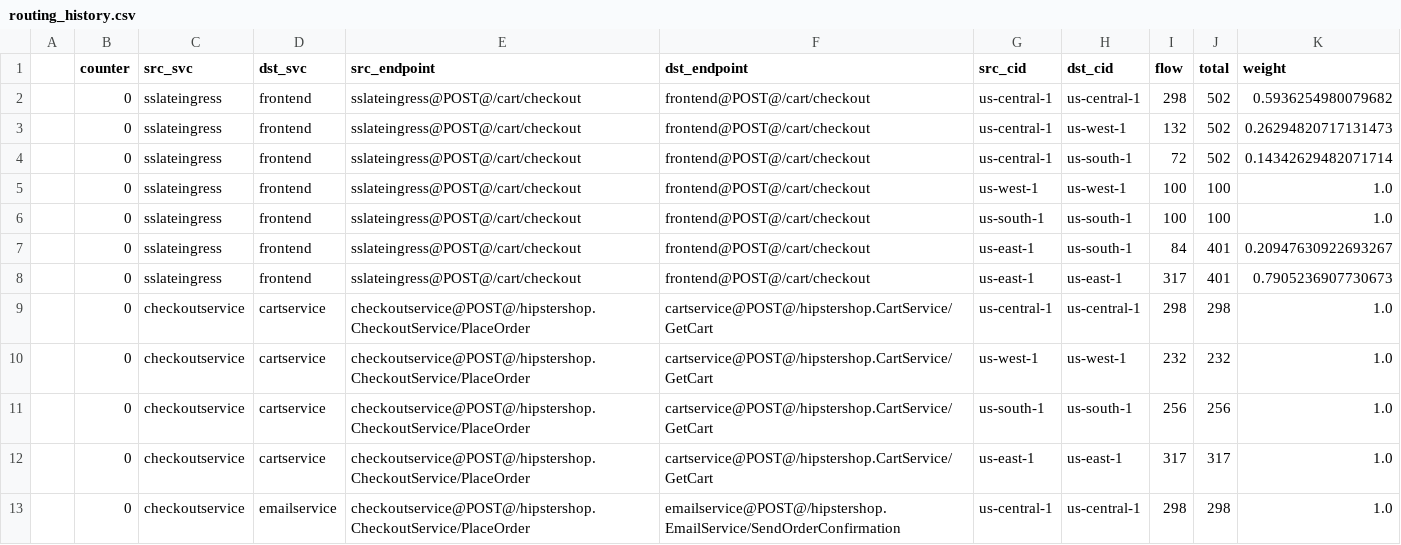
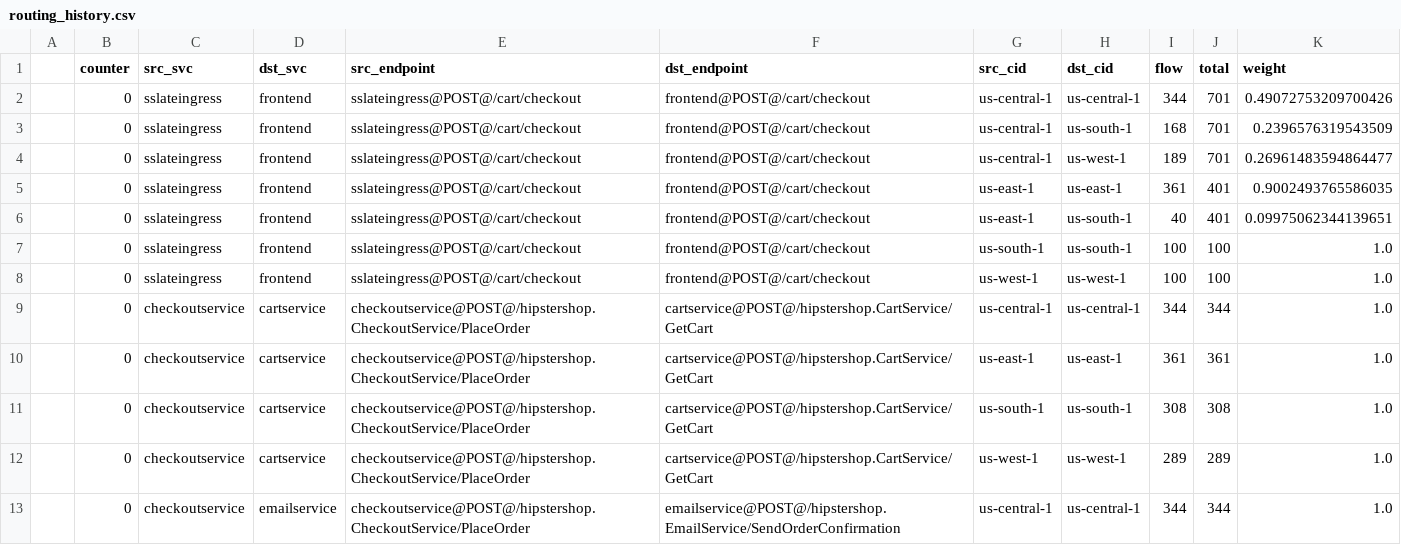
Before and after one commit to ServiceLayerNetworking/SLATE, a CSV file: global-controller-simulator/routing_history.csv, drawn as a sheet; only a part is shown; the diff covers the shown part only.

```diff
--- a/global-controller-simulator/routing_history.csv
+++ b/global-controller-simulator/routing_history.csv
@@ -1,13 +1,13 @@
 ,counter,src_svc,dst_svc,src_endpoint,dst_endpoint,src_cid,dst_cid,flow,total,weight
-,0,sslateingress,frontend,sslateingress@POST@/cart/checkout,frontend@POST@/cart/checkout,us-central-1,us-central-1,298,502,0.5936254980079682
-,0,sslateingress,frontend,sslateingress@POST@/cart/checkout,frontend@POST@/cart/checkout,us-central-1,us-west-1,132,502,0.26294820717131473
-,0,sslateingress,frontend,sslateingress@POST@/cart/checkout,frontend@POST@/cart/checkout,us-central-1,us-south-1,72,502,0.14342629482071714
+,0,sslateingress,frontend,sslateingress@POST@/cart/checkout,frontend@POST@/cart/checkout,us-central-1,us-central-1,344,701,0.49072753209700426
+,0,sslateingress,frontend,sslateingress@POST@/cart/checkout,frontend@POST@/cart/checkout,us-central-1,us-south-1,168,701,0.2396576319543509
+,0,sslateingress,frontend,sslateingress@POST@/cart/checkout,frontend@POST@/cart/checkout,us-central-1,us-west-1,189,701,0.26961483594864477
+,0,sslateingress,frontend,sslateingress@POST@/cart/checkout,frontend@POST@/cart/checkout,us-east-1,us-east-1,361,401,0.9002493765586035
+,0,sslateingress,frontend,sslateingress@POST@/cart/checkout,frontend@POST@/cart/checkout,us-east-1,us-south-1,40,401,0.09975062344139651
+,0,sslateingress,frontend,sslateingress@POST@/cart/checkout,frontend@POST@/cart/checkout,us-south-1,us-south-1,100,100,1.0
 ,0,sslateingress,frontend,sslateingress@POST@/cart/checkout,frontend@POST@/cart/checkout,us-west-1,us-west-1,100,100,1.0
-,0,sslateingress,frontend,sslateingress@POST@/cart/checkout,frontend@POST@/cart/checkout,us-south-1,us-south-1,100,100,1.0
-,0,sslateingress,frontend,sslateingress@POST@/cart/checkout,frontend@POST@/cart/checkout,us-east-1,us-south-1,84,401,0.20947630922693267
-,0,sslateingress,frontend,sslateingress@POST@/cart/checkout,frontend@POST@/cart/checkout,us-east-1,us-east-1,317,401,0.7905236907730673
-,0,checkoutservice,cartservice,checkoutservice@POST@/hipstershop.CheckoutService/PlaceOrder,cartservice@POST@/hipstershop.CartService/GetCart,us-central-1,us-central-1,298,298,1.0
-,0,checkoutservice,cartservice,checkoutservice@POST@/hipstershop.CheckoutService/PlaceOrder,cartservice@POST@/hipstershop.CartService/GetCart,us-west-1,us-west-1,232,232,1.0
-,0,checkoutservice,cartservice,checkoutservice@POST@/hipstershop.CheckoutService/PlaceOrder,cartservice@POST@/hipstershop.CartService/GetCart,us-south-1,us-south-1,256,256,1.0
-,0,checkoutservice,cartservice,checkoutservice@POST@/hipstershop.CheckoutService/PlaceOrder,cartservice@POST@/hipstershop.CartService/GetCart,us-east-1,us-east-1,317,317,1.0
-,0,checkoutservice,emailservice,checkoutservice@POST@/hipstershop.CheckoutService/PlaceOrder,emailservice@POST@/hipstershop.EmailService/SendOrderConfirmation,us-central-1,us-central-1,298,298,1.0
+,0,checkoutservice,cartservice,checkoutservice@POST@/hipstershop.CheckoutService/PlaceOrder,cartservice@POST@/hipstershop.CartService/GetCart,us-central-1,us-central-1,344,344,1.0
+,0,checkoutservice,cartservice,checkoutservice@POST@/hipstershop.CheckoutService/PlaceOrder,cartservice@POST@/hipstershop.CartService/GetCart,us-east-1,us-east-1,361,361,1.0
+,0,checkoutservice,cartservice,checkoutservice@POST@/hipstershop.CheckoutService/PlaceOrder,cartservice@POST@/hipstershop.CartService/GetCart,us-south-1,us-south-1,308,308,1.0
+,0,checkoutservice,cartservice,checkoutservice@POST@/hipstershop.CheckoutService/PlaceOrder,cartservice@POST@/hipstershop.CartService/GetCart,us-west-1,us-west-1,289,289,1.0
+,0,checkoutservice,emailservice,checkoutservice@POST@/hipstershop.CheckoutService/PlaceOrder,emailservice@POST@/hipstershop.EmailService/SendOrderConfirmation,us-central-1,us-central-1,344,344,1.0
```
Also changed, not shown: 71 edited cells elsewhere in this file, global-controller-simulator/constraint.csv, global-controller-simulator/network_df.csv, 13 other files.
